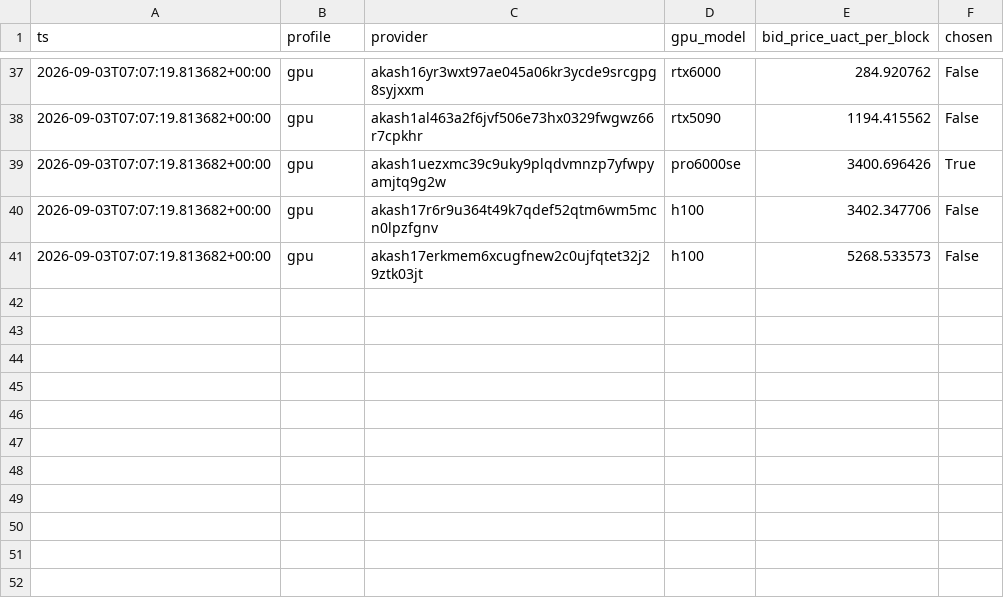
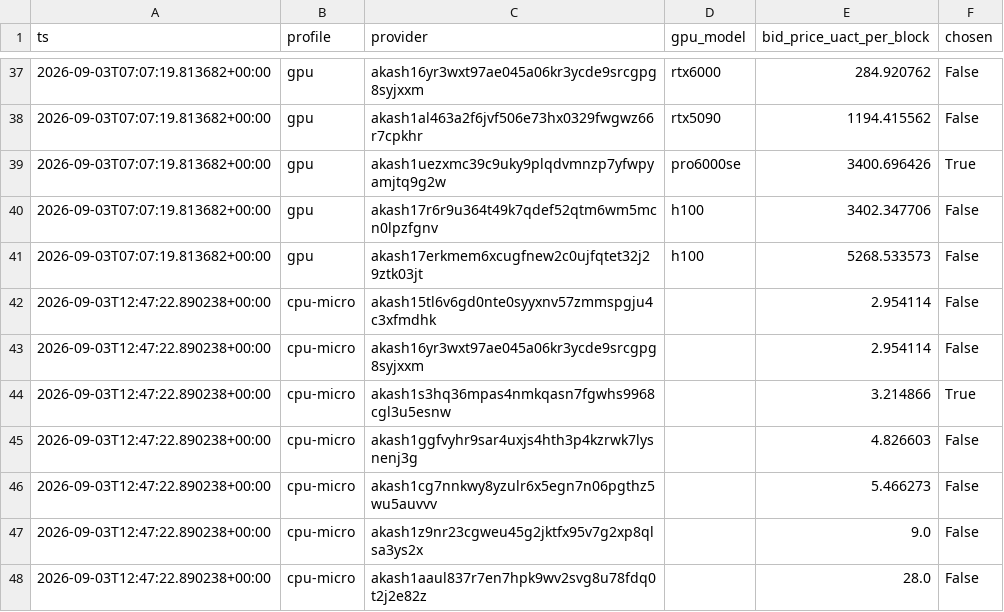
Before and after one commit to themailman05/bootstrap, a CSV file: data/bids.csv, drawn as a sheet; only a part is shown, gaps mark what is left out; the diff names each change by its address in the sheet, - before the commit and + after, or states it on an @@ line.

```diff
--- a/data/bids.csv
+++ b/data/bids.csv
+row 42: 2026-09-03T12:47:22.890238+00:00 | cpu-micro | akash15tl6v6gd0nte0syyxnv57zmmspgju4c3xfmdhk |  | 2.954114 | False
+row 43: 2026-09-03T12:47:22.890238+00:00 | cpu-micro | akash16yr3wxt97ae045a06kr3ycde9srcgpg8syjxxm |  | 2.954114 | False
+row 44: 2026-09-03T12:47:22.890238+00:00 | cpu-micro | akash1s3hq36mpas4nmkqasn7fgwhs9968cgl3u5esnw |  | 3.214866 | True
+row 45: 2026-09-03T12:47:22.890238+00:00 | cpu-micro | akash1ggfvyhr9sar4uxjs4hth3p4kzrwk7lysnenj3g |  | 4.826603 | False
+row 46: 2026-09-03T12:47:22.890238+00:00 | cpu-micro | akash1cg7nnkwy8yzulr6x5egn7n06pgthz5wu5auvvv |  | 5.466273 | False
+row 47: 2026-09-03T12:47:22.890238+00:00 | cpu-micro | akash1z9nr23cgweu45g2jktfx95v7g2xp8qlsa3ys2x |  | 9.0 | False
+row 48: 2026-09-03T12:47:22.890238+00:00 | cpu-micro | akash1aaul837r7en7hpk9wv2svg8u78fdq0t2j2e82z |  | 28.0 | False
```
Also changed, not shown: data/canary.csv.
